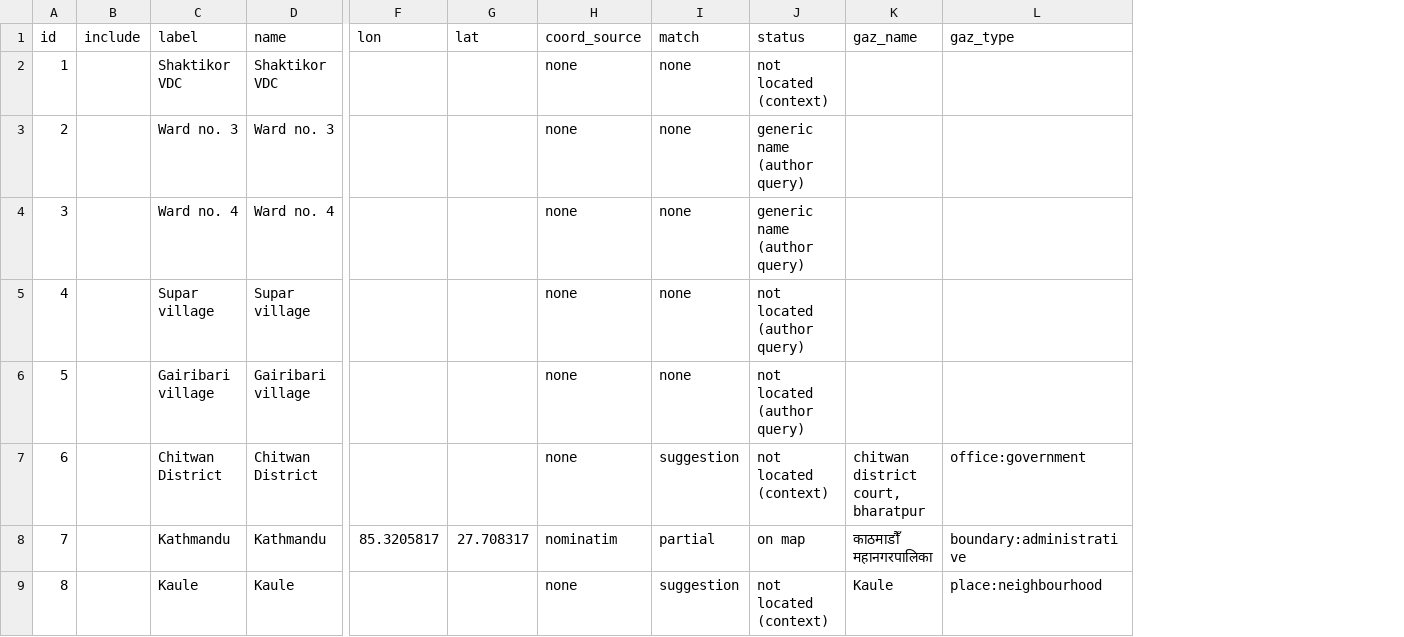
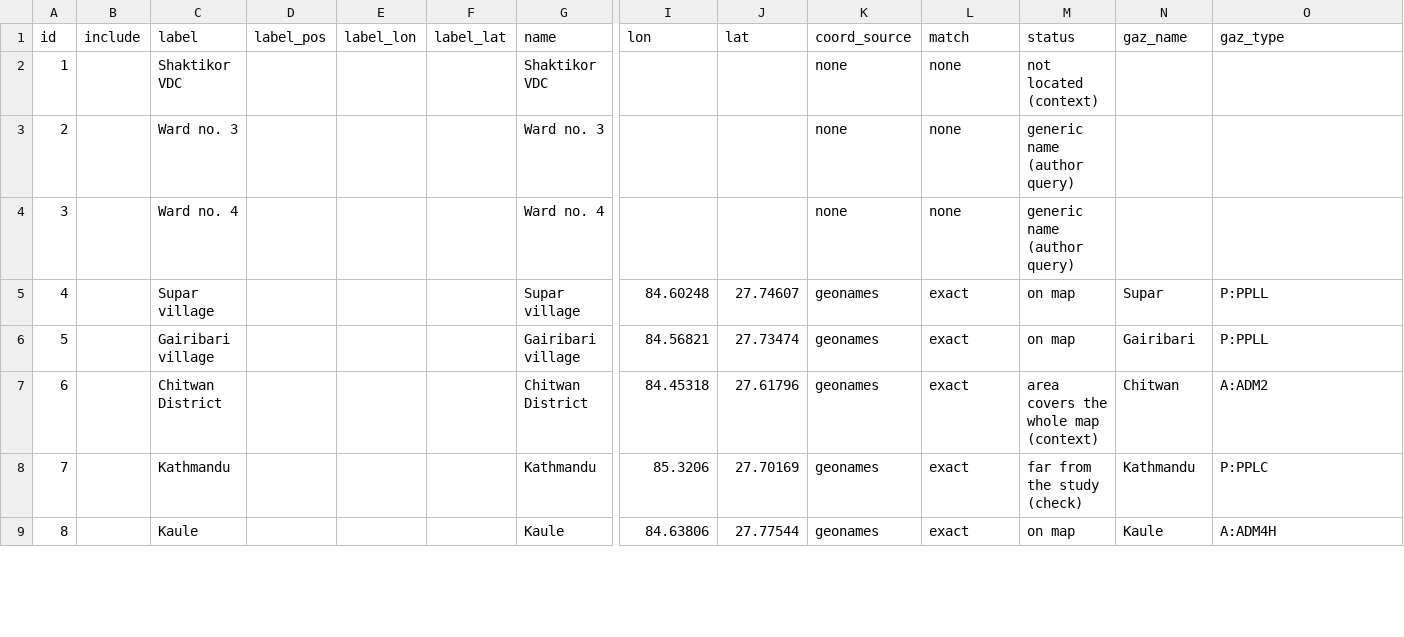
Before and after one commit to kimbridges/kimbridges-venues, a CSV file: projects/PubMaps/review/pub_04_chitwan_rijal/points.csv, drawn as a sheet; only a part is shown, gaps mark what is left out; addresses are those after the commit; the diff covers the shown part only; the diff names each change by its address in the sheet, - before the commit and + after, or states it on an @@ line.

```diff
--- a/projects/PubMaps/review/pub_04_chitwan_rijal/points.csv
+++ b/projects/PubMaps/review/pub_04_chitwan_rijal/points.csv
+column D (label_pos), empty
+column E (label_lon), empty
+column F (label_lat), empty
-I5 (lon): (empty)
+I5 (lon): 84.60248
-J5 (lat): (empty)
+J5 (lat): 27.74607
-K5:K7 (coord_source): none
+K5:K7 (coord_source): geonames
-L5:L6 (match): none
+L5:L6 (match): exact
-M5:M6 (status): not located (author query)
+M5:M6 (status): on map
-N5 (gaz_name): (empty)
+N5 (gaz_name): Supar
-O5:O6 (gaz_type): (empty)
+O5:O6 (gaz_type): P:PPLL
-I6 (lon): (empty)
+I6 (lon): 84.56821
-J6 (lat): (empty)
+J6 (lat): 27.73474
-N6 (gaz_name): (empty)
+N6 (gaz_name): Gairibari
-I7 (lon): (empty)
+I7 (lon): 84.45318
-J7 (lat): (empty)
+J7 (lat): 27.61796
-L7 (match): suggestion
+L7 (match): exact
-M7 (status): not located (context)
+M7 (status): area covers the whole map (context)
-N7 (gaz_name): chitwan district court, bharatpur
+N7 (gaz_name): Chitwan
-O7 (gaz_type): office:government
+O7 (gaz_type): A:ADM2
-I8 (lon): 85.3205817
+I8 (lon): 85.3206
-J8 (lat): 27.708317
+J8 (lat): 27.70169
-K8 (coord_source): nominatim
+K8 (coord_source): geonames
-L8 (match): partial
+L8 (match): exact
-M8 (status): on map
+M8 (status): far from the study (check)
-N8 (gaz_name): काठमाडौँ महानगरपालिका
+N8 (gaz_name): Kathmandu
-O8 (gaz_type): boundary:administrative
+O8 (gaz_type): P:PPLC
-I9 (lon): (empty)
+I9 (lon): 84.63806
-J9 (lat): (empty)
+J9 (lat): 27.77544
-K9 (coord_source): none
+K9 (coord_source): geonames
-L9 (match): suggestion
+L9 (match): exact
-M9 (status): not located (context)
+M9 (status): on map
-O9 (gaz_type): place:neighbourhood
+O9 (gaz_type): A:ADM4H
```
Also changed, not shown: 40 edited cells elsewhere in this file, projects/PubMaps/review/pub_01_sumatra_hariyadi/points.csv, projects/PubMaps/review/pub_02_simpson_desert_silcock/points.csv, 30 other files.
